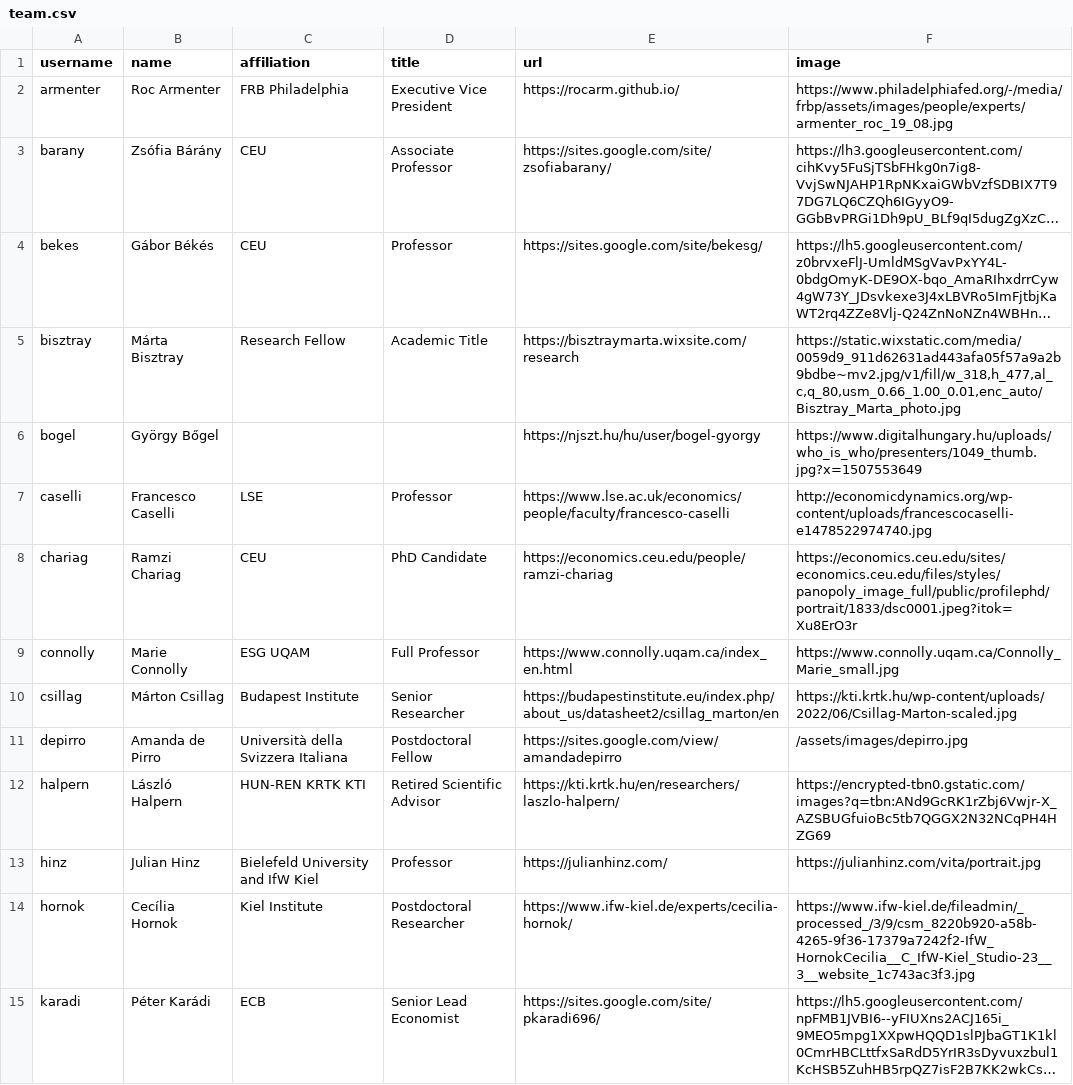
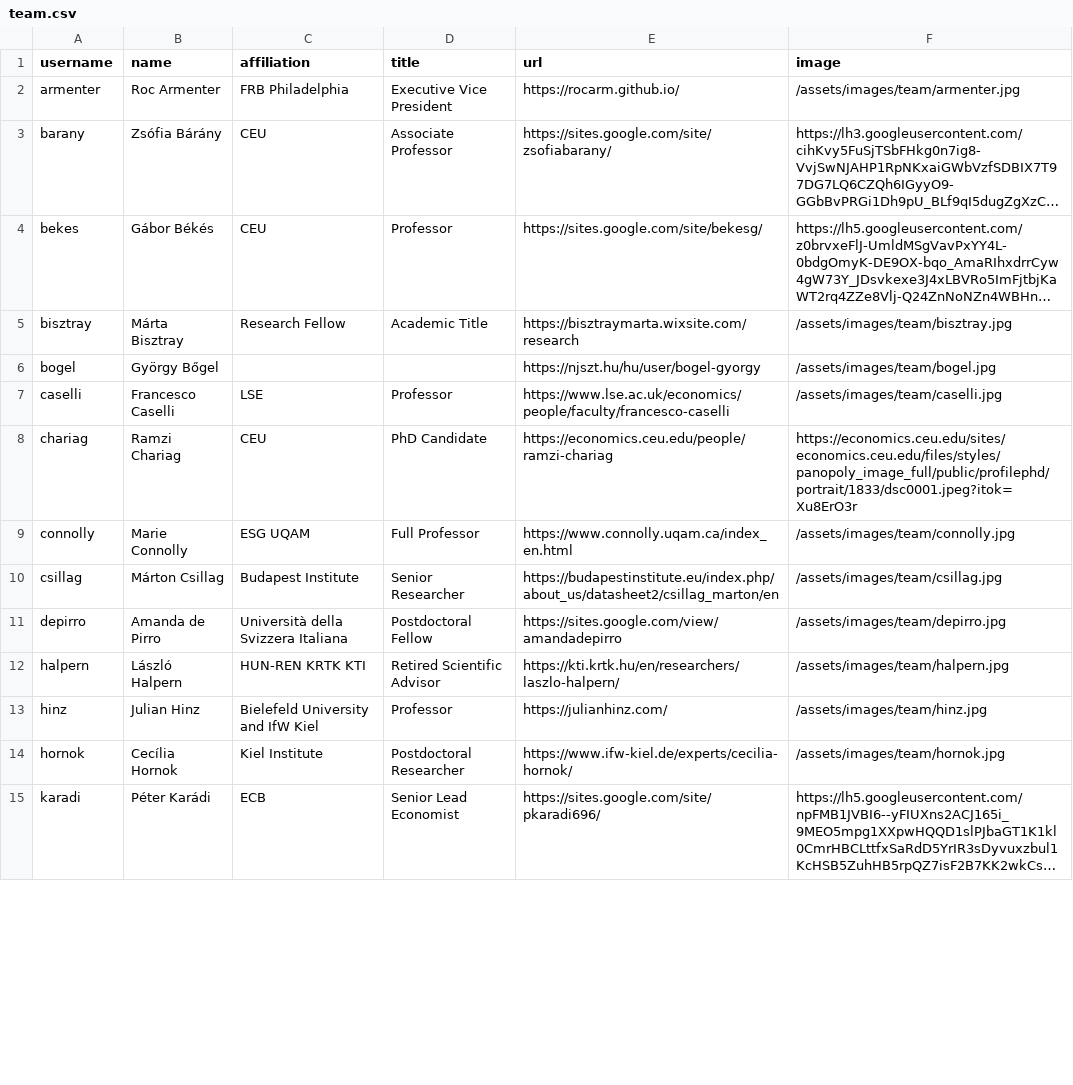
Before and after one commit to korenmiklos/remote-theme, a CSV file: _data/team.csv, drawn as a sheet; only a part is shown; long unchanged cells end in …; the diff covers the shown part only; the diff names each change by its address in the sheet, - before the commit and + after, or states it on an @@ line.

Commit message:
Process photos and save local copies whenever possible

```diff
--- a/_data/team.csv
+++ b/_data/team.csv
-F2 (image): https://www.philadelphiafed.org/-/media/frbp/assets/images/people/experts/armenter_roc_19_08.jpg
+F2 (image): /assets/images/team/armenter.jpg
-F5 (image): https://static.wixstatic.com/media/0059d9_911d62631ad443afa05f57a9a2b9bdbe~mv2.jpg/v1/fill/w_318,h_477,al_c,q_80,usm_0.66_1.00_0.01,enc_auto/Bisztray_Marta_photo.jpg
+F5 (image): /assets/images/team/bisztray.jpg
-F6 (image): https://www.digitalhungary.hu/uploads/who_is_who/presenters/1049_thumb.jpg?x=1507553649
+F6 (image): /assets/images/team/bogel.jpg
-F7 (image): http://economicdynamics.org/wp-content/uploads/francescocaselli-e1478522974740.jpg
+F7 (image): /assets/images/team/caselli.jpg
-F9 (image): https://www.connolly.uqam.ca/Connolly_Marie_small.jpg
+F9 (image): /assets/images/team/connolly.jpg
-F10 (image): https://kti.krtk.hu/wp-content/uploads/2022/06/Csillag-Marton-scaled.jpg
+F10 (image): /assets/images/team/csillag.jpg
-F11 (image): /assets/images/depirro.jpg
+F11 (image): /assets/images/team/depirro.jpg
-F12 (image): https://encrypted-tbn0.gstatic.com/images?q=tbn:ANd9GcRK1rZbj6Vwjr-X_AZSBUGfuioBc5tb7QGGX2N32NCqPH4HZG69
+F12 (image): /assets/images/team/halpern.jpg
-F13 (image): https://julianhinz.com/vita/portrait.jpg
+F13 (image): /assets/images/team/hinz.jpg
-F14 (image): https://www.ifw-kiel.de/fileadmin/_processed_/3/9/csm_8220b920-a58b-4265-9f36-17379a7242f2-IfW_HornokCecilia__C_IfW-Kiel_Studio-23__3__website_1c743ac3f3.jpg
+F14 (image): /assets/images/team/hornok.jpg
```
Also changed, not shown: 21 edited cells elsewhere in this file, 34 other files.
